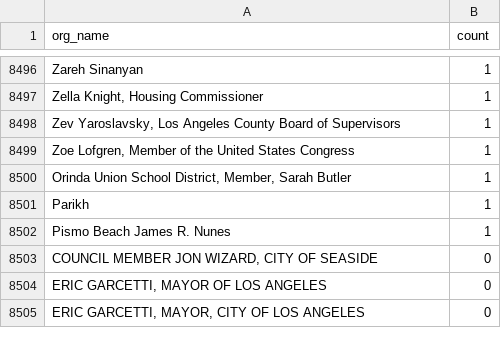
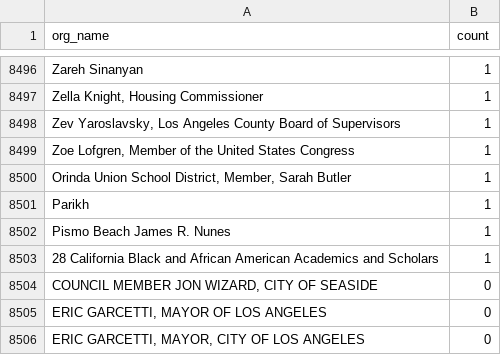
Before and after one commit to Nall-Group/california-groups-disambiguation, a CSV file: org_name_subsets_for_cleaning/org_names_that_are_actually_individuals.csv, drawn as a sheet; only a part is shown, gaps mark what is left out.

```diff
--- a/org_name_subsets_for_cleaning/org_names_that_are_actually_individuals.csv
+++ b/org_name_subsets_for_cleaning/org_names_that_are_actually_individuals.csv
@@ -8502,2 +8502,3 @@ Parikh,1
 Pismo Beach James R. Nunes,1
+28 California Black and African American Academics and Scholars,1
 "COUNCIL MEMBER JON WIZARD, CITY OF SEASIDE",0
```
Also changed, not shown: org_name_subsets_for_cleaning/org_names_invalid.csv, 3 other files.
